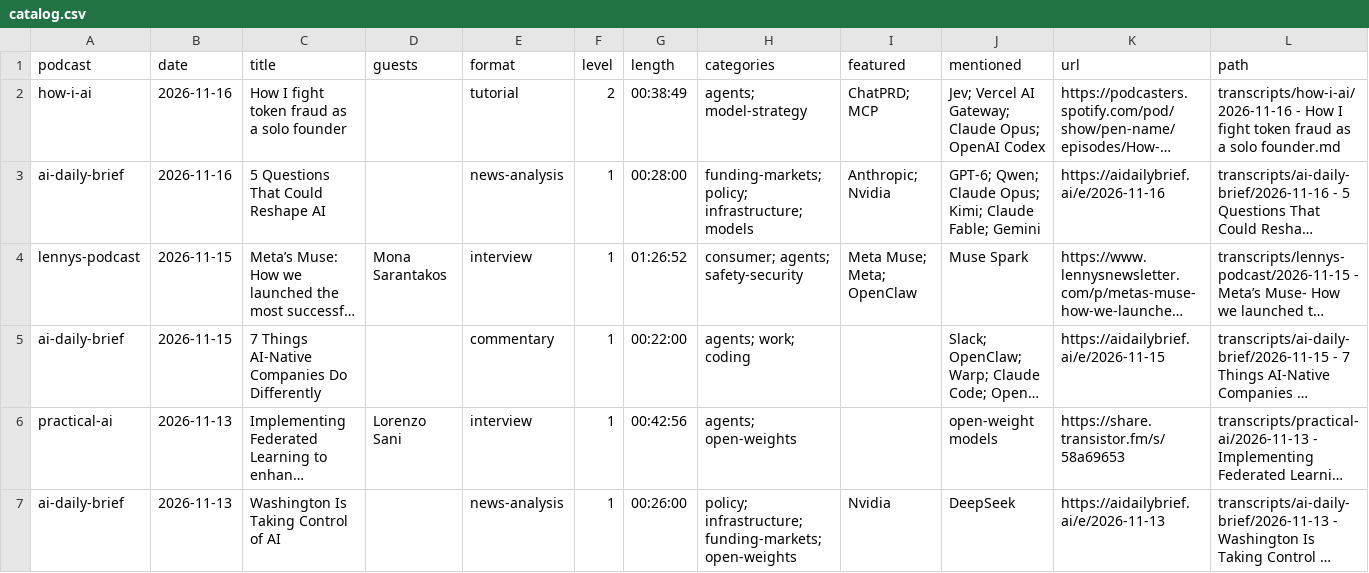
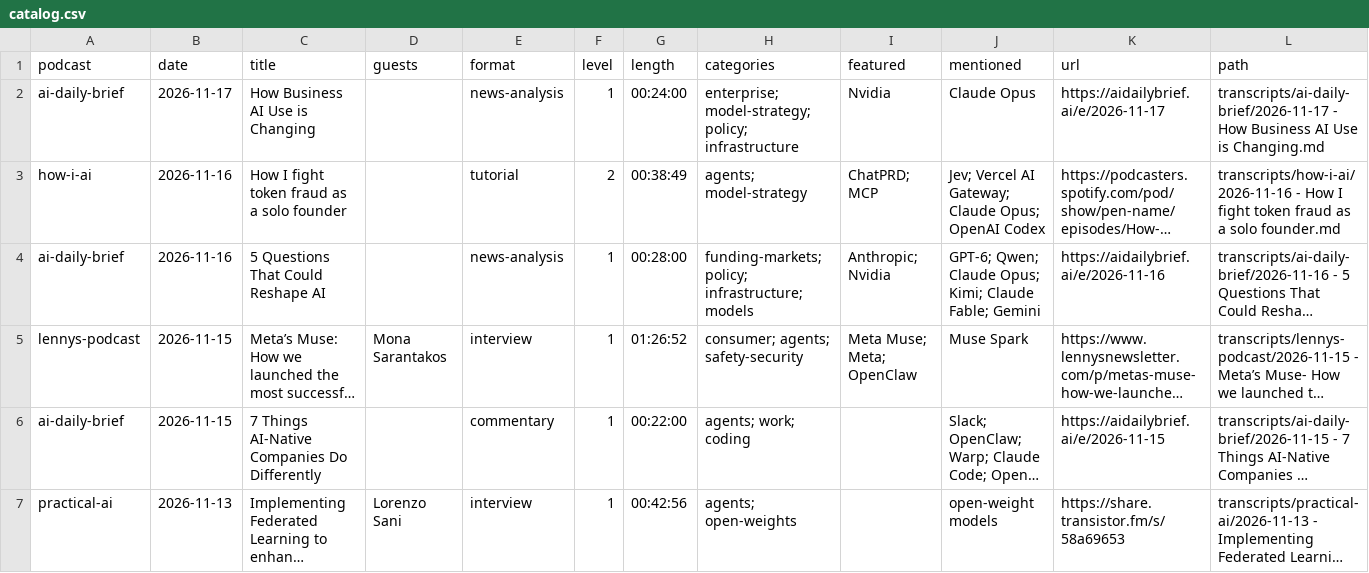
Before and after one commit to NikolasBM/PodScribe, a CSV file: catalog.csv, drawn as a sheet; only a part is shown; the shorter side is filled out with more unchanged rows; long unchanged cells end in …; the diff names each change by its address in the sheet, - before the commit and + after, or states it on an @@ line.

```diff
--- a/catalog.csv
+++ b/catalog.csv
+row 2: ai-daily-brief | 2026-11-17 | How Business AI Use is Changing |  | news-analysis | 1 | 00:24:00 | enterprise; model-strategy; policy; infrastructure | Nvidia | Claude Opus | https://aidailybrief.ai/e/2026-11-17 | transcripts/ai-daily-brief/2026-11-17 - How Business AI Use is Changing.md
```
Also changed, not shown: 2 other files.
